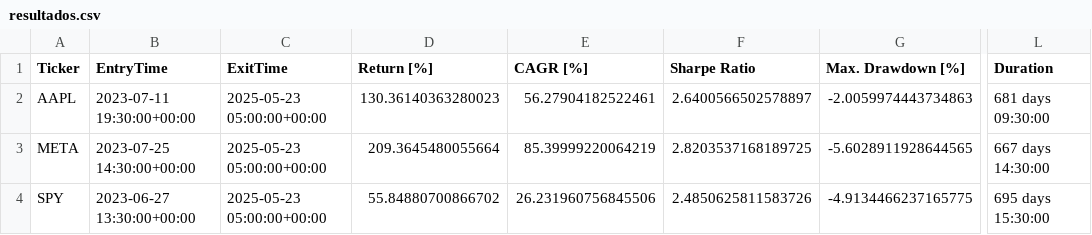
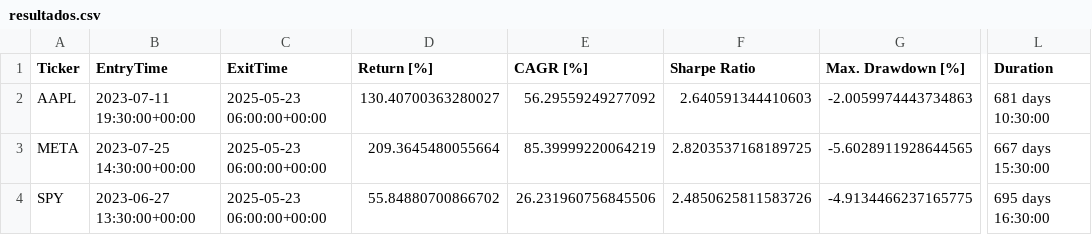
Before and after one commit to LinderCa/Notebooks_Trading, a CSV file: notebooks/data/backtesting/resultados.csv, drawn as a sheet; only a part is shown, gaps mark what is left out; the diff names each change by its address in the sheet, - before the commit and + after, or states it on an @@ line.

Commit message:
Update resultados del notebook

```diff
--- a/notebooks/data/backtesting/resultados.csv
+++ b/notebooks/data/backtesting/resultados.csv
-C2:C4 (ExitTime): 2025-05-23 05:00:00+00:00
+C2:C4 (ExitTime): 2025-05-23 06:00:00+00:00
-D2 (Return [%]): 130.36140363280023
+D2 (Return [%]): 130.40700363280027
-E2 (CAGR [%]): 56.27904182522461
+E2 (CAGR [%]): 56.29559249277092
-F2 (Sharpe Ratio): 2.6400566502578897
+F2 (Sharpe Ratio): 2.640591344410603
-L2 (Duration): 681 days 09:30:00
+L2 (Duration): 681 days 10:30:00
-L3 (Duration): 667 days 14:30:00
+L3 (Duration): 667 days 15:30:00
-L4 (Duration): 695 days 15:30:00
+L4 (Duration): 695 days 16:30:00
```
Also changed, not shown: notebooks/data/backtesting/resultados_casos.csv, 1 other file.
